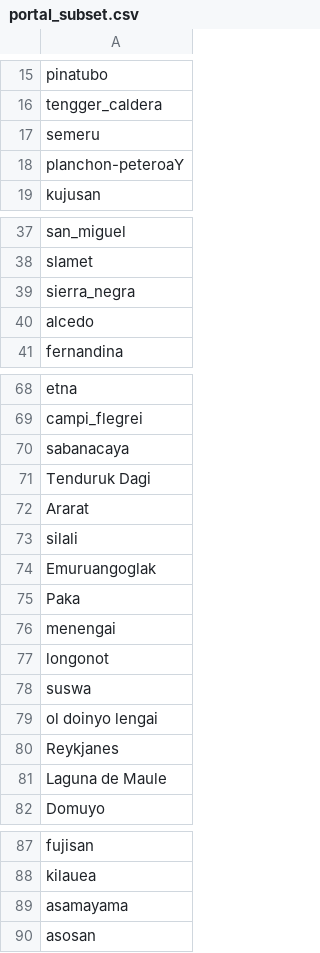
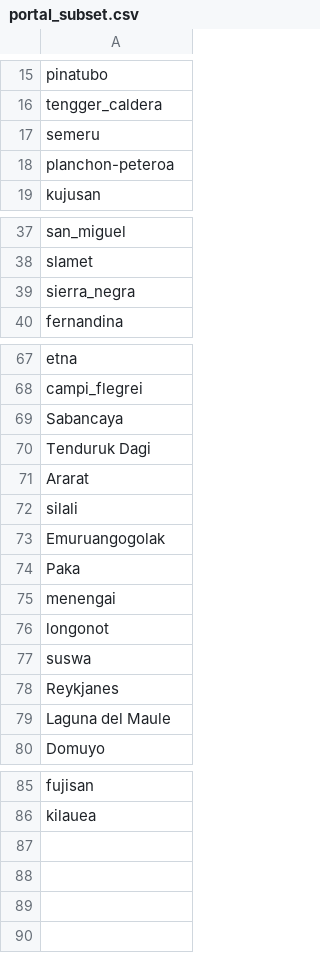
Before and after one commit to cemac/COMET_VolcDB, a CSV file: FRONTEND/Database/portal_subset.csv, drawn as a sheet; only a part is shown, gaps mark what is left out; the diff covers the shown part only.

```diff
--- a/FRONTEND/Database/portal_subset.csv
+++ b/FRONTEND/Database/portal_subset.csv
@@ -17,3 +17,3 @@ tengger_caldera
 semeru
-planchon-peteroaY
+planchon-peteroa
 kujusan
@@ -39,3 +39,2 @@ slamet
 sierra_negra
-alcedo
 fernandina
@@ -69,3 +68,3 @@ etna
 campi_flegrei
-sabanacaya
+Sabancaya
 Tenduruk Dagi
@@ -73,3 +72,3 @@ Ararat
 silali
-Emuruangoglak
+Emuruangogolak
 Paka
@@ -78,5 +77,4 @@ longonot
 suswa
-ol doinyo lengai
 Reykjanes
-Laguna de Maule
+Laguna del Maule
 Domuyo
@@ -88,3 +86 @@ fujisan
 kilauea
-asamayama
-asosan
```
Also changed, not shown: 1 edited cell elsewhere in this file, 1 other file.
